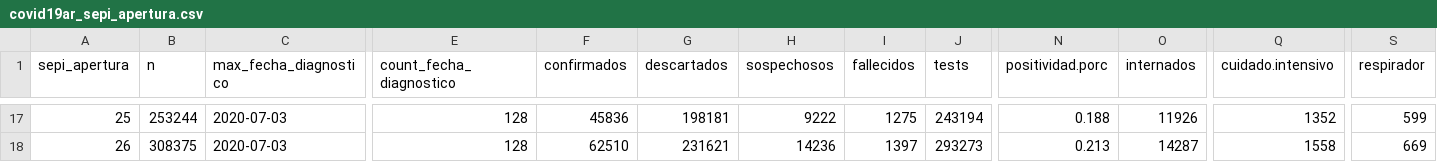
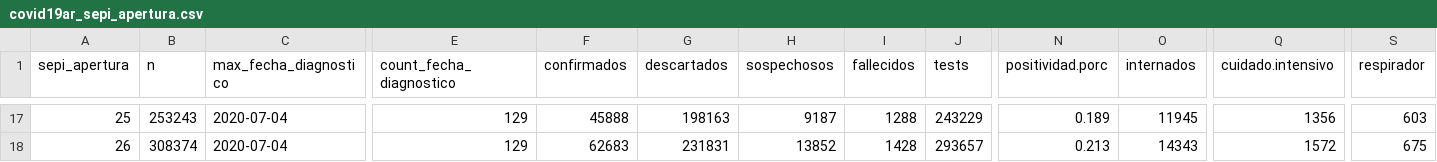
Before and after one commit to rOpenStats/COVID19ARdata, a CSV file: curated/covid19ar_sepi_apertura.csv, drawn as a sheet; only a part is shown, gaps mark what is left out; the diff covers the shown part only; the diff names each change by its address in the sheet, - before the commit and + after, or states it on an @@ line.

```diff
--- a/curated/covid19ar_sepi_apertura.csv
+++ b/curated/covid19ar_sepi_apertura.csv
-B17 (n): 253244
+B17 (n): 253243
-C17:C18 (max_fecha_diagnostico): 2020-07-03
+C17:C18 (max_fecha_diagnostico): 2020-07-04
-E17:E18 (count_fecha_diagnostico): 128
+E17:E18 (count_fecha_diagnostico): 129
-F17 (confirmados): 45836
+F17 (confirmados): 45888
-G17 (descartados): 198181
+G17 (descartados): 198163
-H17 (sospechosos): 9222
+H17 (sospechosos): 9187
-I17 (fallecidos): 1275
+I17 (fallecidos): 1288
-J17 (tests): 243194
+J17 (tests): 243229
-N17 (positividad.porc): 0.188
+N17 (positividad.porc): 0.189
-O17 (internados): 11926
+O17 (internados): 11945
-Q17 (cuidado.intensivo): 1352
+Q17 (cuidado.intensivo): 1356
-S17 (respirador): 599
+S17 (respirador): 603
-B18 (n): 308375
+B18 (n): 308374
-F18 (confirmados): 62510
+F18 (confirmados): 62683
-G18 (descartados): 231621
+G18 (descartados): 231831
-H18 (sospechosos): 14236
+H18 (sospechosos): 13852
-I18 (fallecidos): 1397
+I18 (fallecidos): 1428
-J18 (tests): 293273
+J18 (tests): 293657
-O18 (internados): 14287
+O18 (internados): 14343
-Q18 (cuidado.intensivo): 1558
+Q18 (cuidado.intensivo): 1572
-S18 (respirador): 669
+S18 (respirador): 675
```
Also changed, not shown: 109 edited cells elsewhere in this file, curated/covid19ar_edad.rango-sexo.csv, curated/covid19ar_residencia_provincia_nombre-edad.rango.csv, 8 other files.
